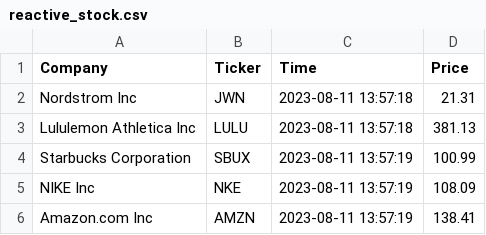
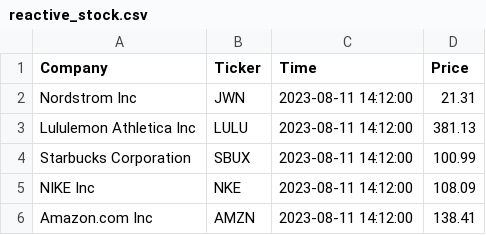
Before and after one commit to Bambee26/cintel-07-final, a CSV file: data/reactive_stock.csv, drawn as a sheet.

```diff
--- a/data/reactive_stock.csv
+++ b/data/reactive_stock.csv
@@ -1,6 +1,6 @@
 Company,Ticker,Time,Price
-Nordstrom Inc,JWN,2023-08-11 13:57:18,21.31
-Lululemon Athletica Inc,LULU,2023-08-11 13:57:18,381.13
-Starbucks Corporation,SBUX,2023-08-11 13:57:19,100.99
-NIKE Inc,NKE,2023-08-11 13:57:19,108.09
-Amazon.com Inc,AMZN,2023-08-11 13:57:19,138.41
+Nordstrom Inc,JWN,2023-08-11 14:12:00,21.31
+Lululemon Athletica Inc,LULU,2023-08-11 14:12:00,381.13
+Starbucks Corporation,SBUX,2023-08-11 14:12:00,100.99
+NIKE Inc,NKE,2023-08-11 14:12:00,108.09
+Amazon.com Inc,AMZN,2023-08-11 14:12:00,138.41
```
Also changed, not shown: data/reactive_location.csv, 13 other files.
